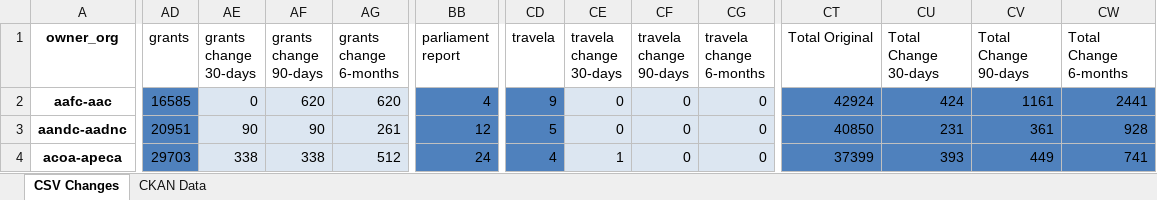
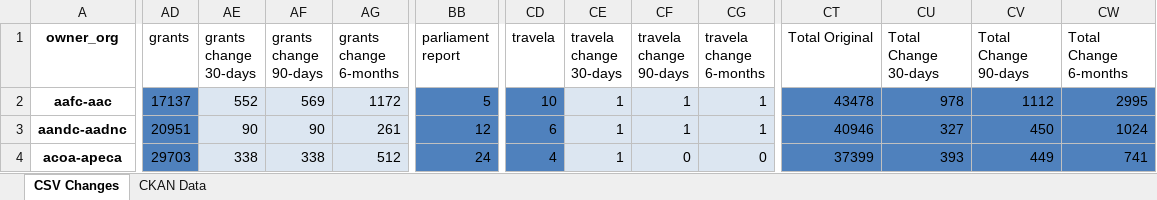
Before and after one commit to open-data/analytics-corporate-reporting, an Excel workbook: PD_CHANGES_RPT/PD_Activity.xlsx, sheet CSV Changes, drawn as a sheet; only a part is shown, gaps mark what is left out; values as stored, in another font and other column widths than the file's, no borders; the diff covers the shown part only; the diff names each change by its address in the sheet, - before the commit and + after, or states it on an @@ line.

```diff
--- a/PD_CHANGES_RPT/PD_Activity.xlsx (sheet CSV Changes)
+++ b/PD_CHANGES_RPT/PD_Activity.xlsx (sheet CSV Changes)
-AD2 (grants): 16585
+AD2 (grants): 17137
-AE2 (grants change 30-days): 0
+AE2 (grants change 30-days): 552
-AF2 (grants change 90-days): 620
+AF2 (grants change 90-days): 569
-AG2 (grants change 6-months): 620
+AG2 (grants change 6-months): 1172
-BB2 (parliament report): 4
+BB2 (parliament report): 5
-CD2 (travela): 9
+CD2 (travela): 10
-CE2:CE3 (travela change 30-days): 0
+CE2:CE3 (travela change 30-days): 1
-CF2:CF3 (travela change 90-days): 0
+CF2:CF3 (travela change 90-days): 1
-CG2:CG3 (travela change 6-months): 0
+CG2:CG3 (travela change 6-months): 1
-CT2 (Total Original): 42924
+CT2 (Total Original): 43478
-CU2 (Total Change 30-days): 424
+CU2 (Total Change 30-days): 978
-CV2 (Total Change 90-days): 1161
+CV2 (Total Change 90-days): 1112
-CW2 (Total Change 6-months): 2441
+CW2 (Total Change 6-months): 2995
-CD3 (travela): 5
+CD3 (travela): 6
-CT3 (Total Original): 40850
+CT3 (Total Original): 40946
-CU3 (Total Change 30-days): 231
+CU3 (Total Change 30-days): 327
-CV3 (Total Change 90-days): 361
+CV3 (Total Change 90-days): 450
-CW3 (Total Change 6-months): 928
+CW3 (Total Change 6-months): 1024
```
Also changed, not shown: 1483 edited cells elsewhere in this sheet, 1 other file.
